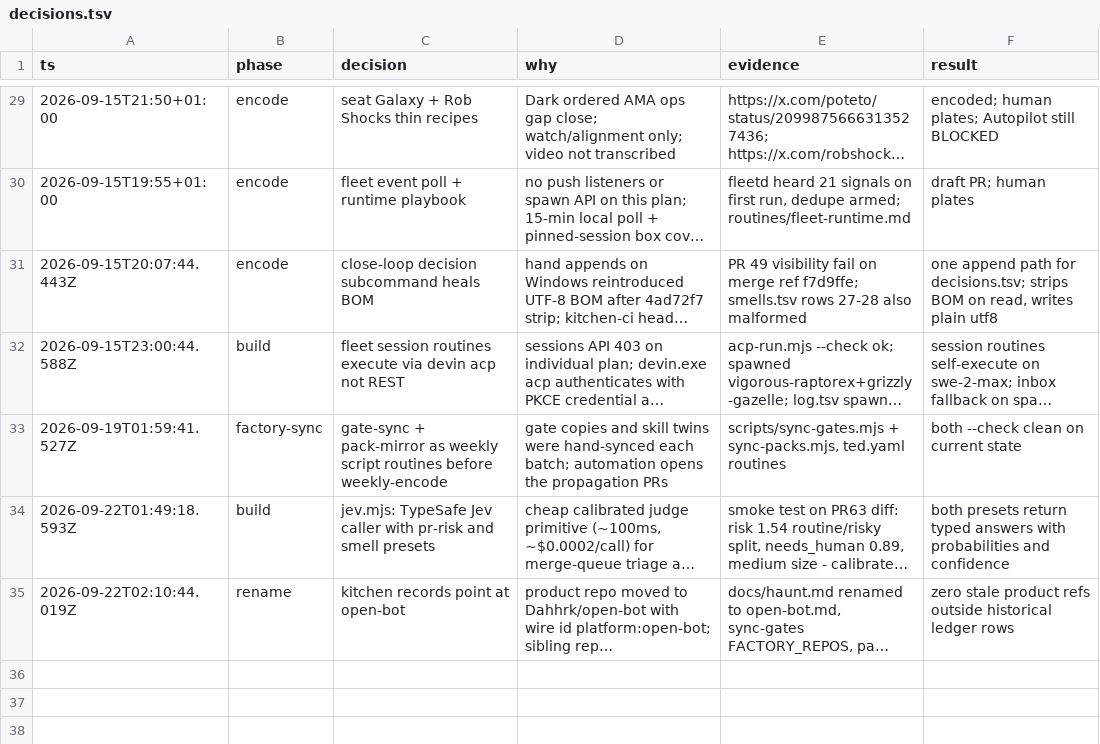
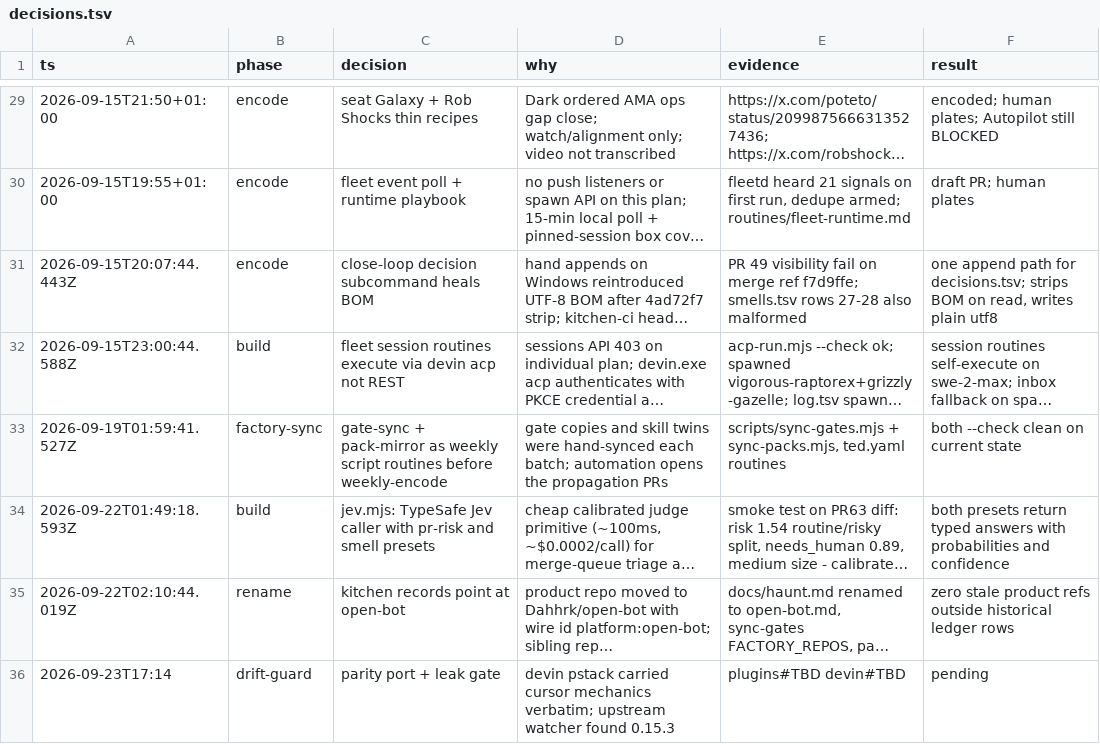
Before and after one commit to Dahhrk/dark-factory, a TSV file: audit/decisions.tsv, drawn as a sheet; only a part is shown, gaps mark what is left out; long unchanged cells end in …; the diff names each change by its address in the sheet, - before the commit and + after, or states it on an @@ line.

Commit message:
feat(factory): add weekly drift-guard routine and upstream pstack watcher

```diff
--- a/audit/decisions.tsv
+++ b/audit/decisions.tsv
+row 36: 2026-09-23T17:14 | drift-guard | parity port + leak gate | devin pstack carried cursor mechanics verbatim; upstream watcher found 0.15.3 | plugins#TBD devin#TBD | pending
```
Also changed, not shown: 3 other files.
